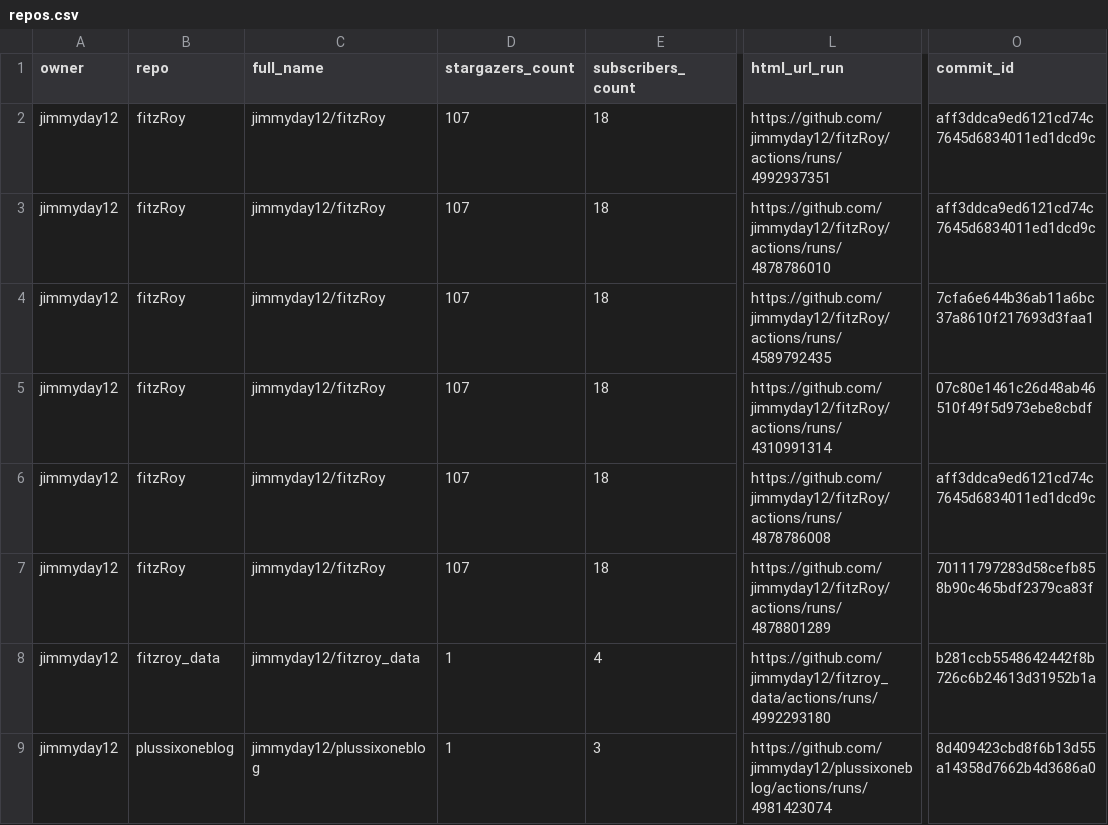
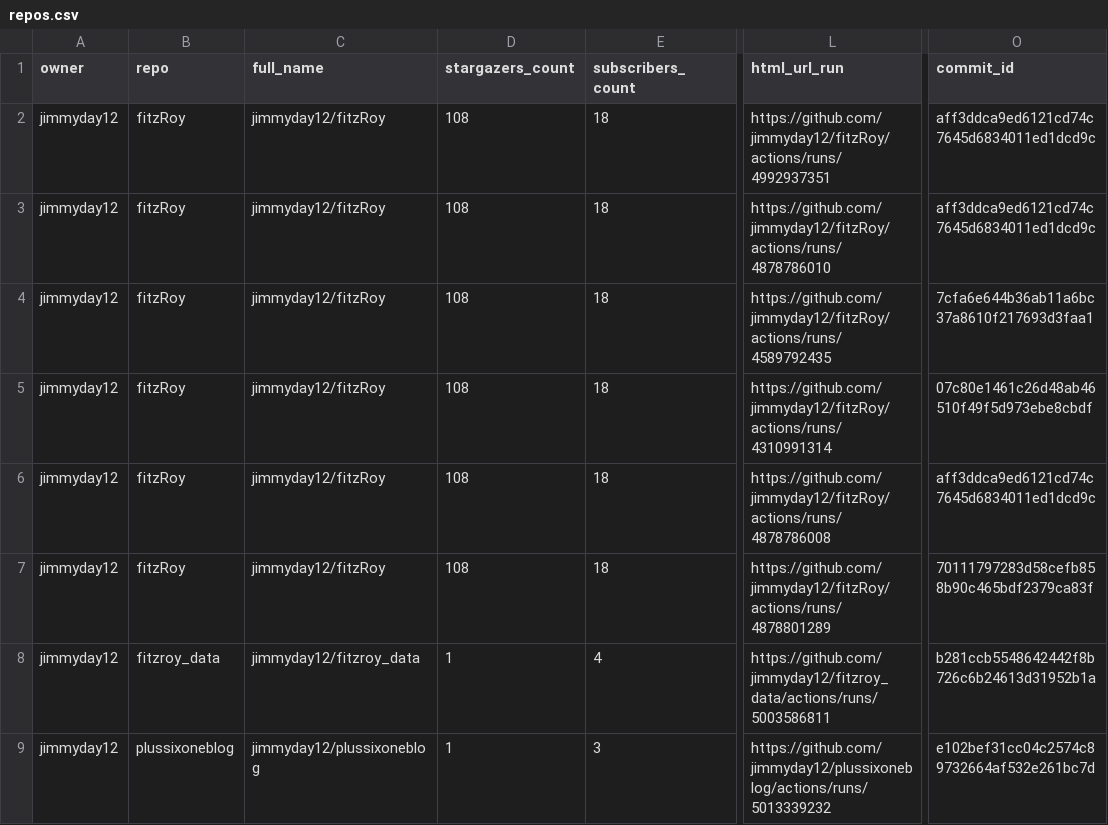
Before and after one commit to jimmyday12/status, a CSV file: repos.csv, drawn as a sheet; only a part is shown, gaps mark what is left out; the diff names each change by its address in the sheet, - before the commit and + after, or states it on an @@ line.

```diff
--- a/repos.csv
+++ b/repos.csv
-D2:D7 (stargazers_count): 107
+D2:D7 (stargazers_count): 108
-L8 (html_url_run): https://github.com/jimmyday12/fitzroy_data/actions/runs/4992293180
+L8 (html_url_run): https://github.com/jimmyday12/fitzroy_data/actions/runs/5003586811
-L9 (html_url_run): https://github.com/jimmyday12/plussixoneblog/actions/runs/4981423074
+L9 (html_url_run): https://github.com/jimmyday12/plussixoneblog/actions/runs/5013339232
-O9 (commit_id): 8d409423cbd8f6b13d55a14358d7662b4d3686a0
+O9 (commit_id): e102bef31cc04c2574c89732664af532e261bc7d
```
Also changed, not shown: 1 other file.
